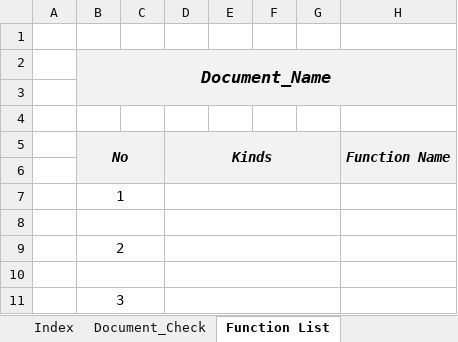
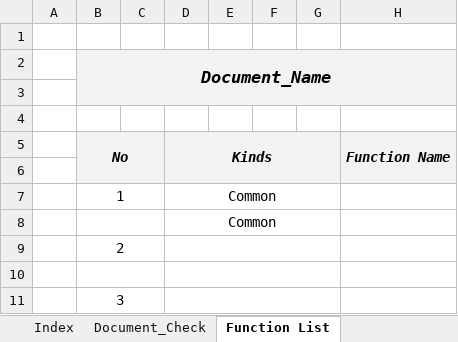
Before and after one commit to Rick00Kim/Kururu_Documents, an Excel workbook: Waxing_Ver_02_Documents/02_Specification/02_Detail Design Document/1.Common/Function_List_Common.xlsm, sheet Function List, drawn as a sheet; only a part is shown; values as stored, in another font and other column widths than the file's, no borders; the diff names each change by its address in the sheet, - before the commit and + after, or states it on an @@ line.

```diff
--- a/Waxing_Ver_02_Documents/02_Specification/02_Detail Design Document/1.Common/Function_List_Common.xlsm (sheet Function List)
+++ b/Waxing_Ver_02_Documents/02_Specification/02_Detail Design Document/1.Common/Function_List_Common.xlsm (sheet Function List)
-D7:D8: (empty)
+D7:D8: Common
```
Also changed, not shown: Waxing_Ver_02_Documents/02_Specification/02_Detail Design Document/2.User/Function_List_User.xlsm, Waxing_Ver_02_Documents/02_Specification/02_Detail Design Document/Detail_Design_Example.xlsm, 2 other files.
